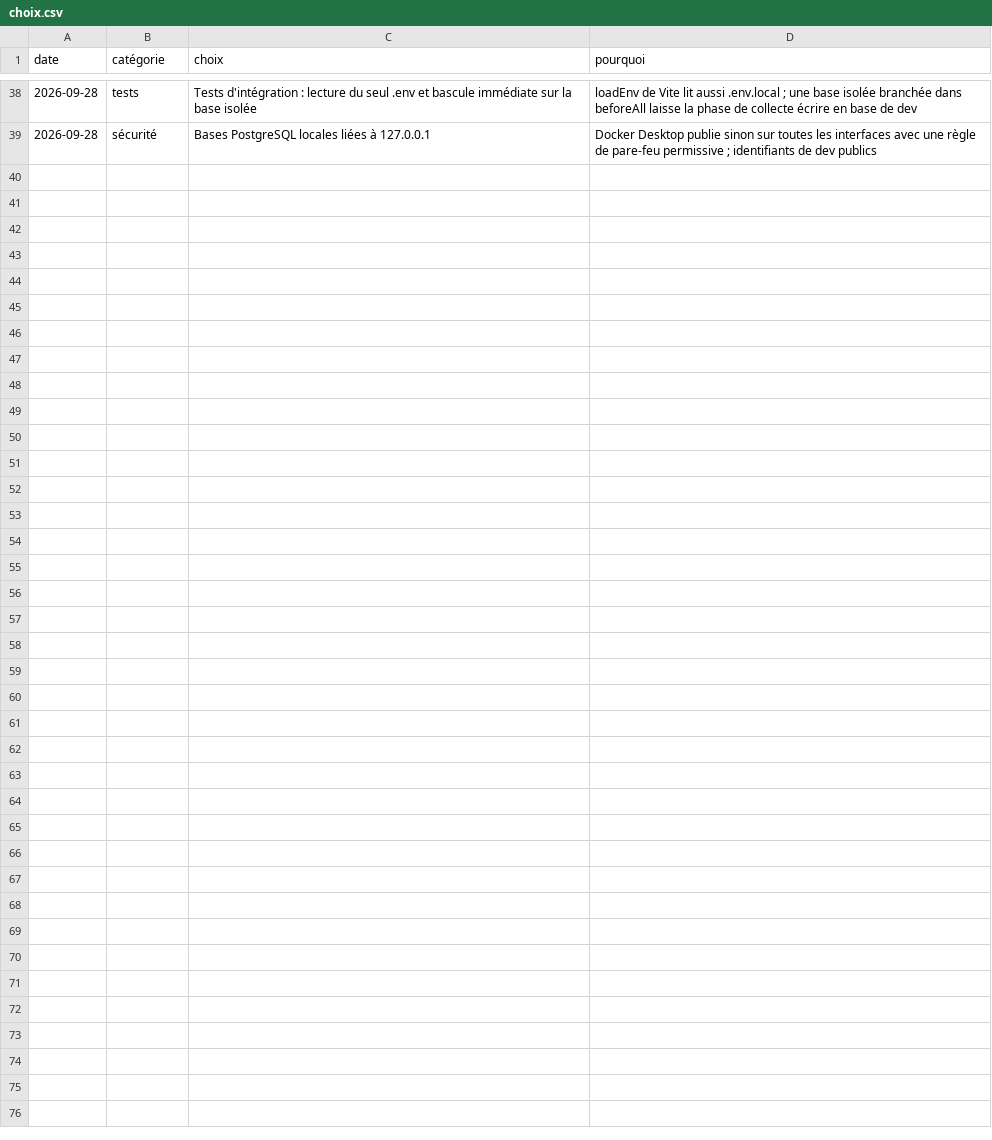
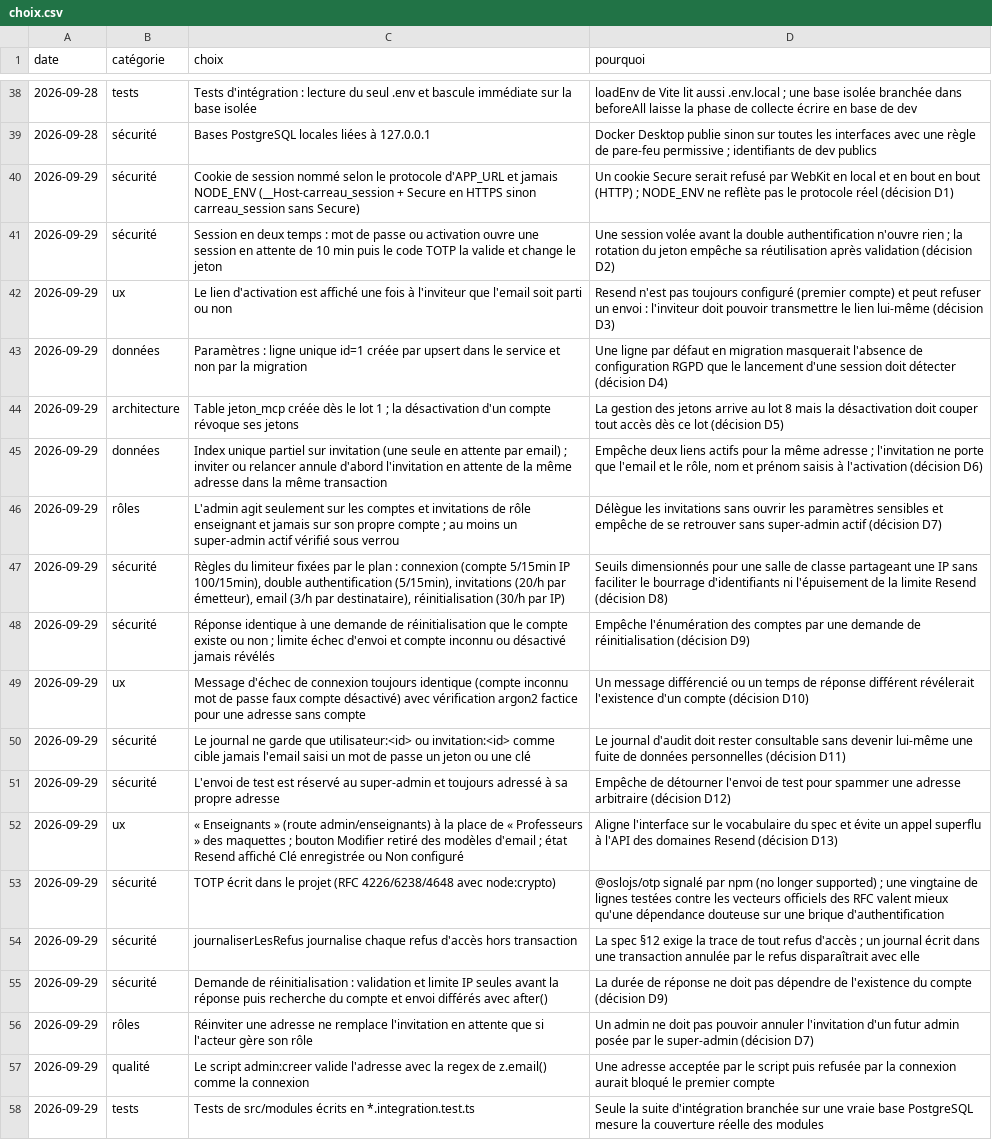
Before and after one commit to a8naaijetvi2lunk/carreau, a CSV file: docs/choix.csv, drawn as a sheet; only a part is shown, gaps mark what is left out; the diff names each change by its address in the sheet, - before the commit and + after, or states it on an @@ line.

Commit message:
docs(comptes): documenter le lot 1 et l'installation du premier compte
Contexte : le lot 1 (comptes) est livré ; le README et la mémoire du
projet doivent décrire l'état réel (spec §14 : documentation à chaque
lot).

Changements :
- README : lot 1 livré, premier compte par npm run admin:creer, ordre
  d'installation, commandes d'administration, sécurité des comptes
- docs/memory.md : connexion en deux temps, invitations, modules et
  décisions prises pendant le run
- docs/choix.csv : décisions D1 à D13 du plan du lot 1 et décisions
  prises pendant le run (TOTP écrit dans le projet, journal des refus,
  mot de passe oublié, invitations, admin:creer, tests)
- docs/changelog.md : entrée du lot 1
- SECURITY.md : prise de contrôle d'un compte dans le périmètre
- docs/specs/2026-09-28-carreau-architecture-design.md : §2, TOTP écrit
  dans le projet plutôt que @oslojs/otp (amendement A1)

Vérification : format, lint, types, tests unitaires (137/137, seuils
atteints), d'intégration (201/201, seuils 85 % atteints) et de bout en
bout (21/21, trois projets) verts ; npm audit --omit=dev sans
vulnérabilité ; image Docker vérifiée (santé, argon2, admin:creer dans
le conteneur).

```diff
--- a/docs/choix.csv
+++ b/docs/choix.csv
+row 40: 2026-09-29 | sécurité | Cookie de session nommé selon le protocole d'APP_URL et jamais NODE_ENV (__Host-carreau_session + Secure en HTTPS sinon carreau_session sans Secure) | Un cookie Secure serait refusé par WebKit en local et en bout en bout (HTTP) ; NODE_ENV ne reflète pas le protocole réel (décision D1)
+row 41: 2026-09-29 | sécurité | Session en deux temps : mot de passe ou activation ouvre une session en attente de 10 min puis le code TOTP la valide et change le jeton | Une session volée avant la double authentification n'ouvre rien ; la rotation du jeton empêche sa réutilisation après validation (décision D2)
+row 42: 2026-09-29 | ux | Le lien d'activation est affiché une fois à l'inviteur que l'email soit parti ou non | Resend n'est pas toujours configuré (premier compte) et peut refuser un envoi : l'inviteur doit pouvoir transmettre le lien lui-même (décision D3)
+row 43: 2026-09-29 | données | Paramètres : ligne unique id=1 créée par upsert dans le service et non par la migration | Une ligne par défaut en migration masquerait l'absence de configuration RGPD que le lancement d'une session doit détecter (décision D4)
+row 44: 2026-09-29 | architecture | Table jeton_mcp créée dès le lot 1 ; la désactivation d'un compte révoque ses jetons | La gestion des jetons arrive au lot 8 mais la désactivation doit couper tout accès dès ce lot (décision D5)
+row 45: 2026-09-29 | données | Index unique partiel sur invitation (une seule en attente par email) ; inviter ou relancer annule d'abord l'invitation en attente de la même adresse dans la même transaction | Empêche deux liens actifs pour la même adresse ; l'invitation ne porte que l'email et le rôle, nom et prénom saisis à l'activation (décision D6)
+row 46: 2026-09-29 | rôles | L'admin agit seulement sur les comptes et invitations de rôle enseignant et jamais sur son propre compte ; au moins un super-admin actif vérifié sous verrou | Délègue les invitations sans ouvrir les paramètres sensibles et empêche de se retrouver sans super-admin actif (décision D7)
+row 47: 2026-09-29 | sécurité | Règles du limiteur fixées par le plan : connexion (compte 5/15min IP 100/15min), double authentification (5/15min), invitations (20/h par émetteur), email (3/h par destinataire), réinitialisation (30/h par IP) | Seuils dimensionnés pour une salle de classe partageant une IP sans faciliter le bourrage d'identifiants ni l'épuisement de la limite Resend (décision D8)
+row 48: 2026-09-29 | sécurité | Réponse identique à une demande de réinitialisation que le compte existe ou non ; limite échec d'envoi et compte inconnu ou désactivé jamais révélés | Empêche l'énumération des comptes par une demande de réinitialisation (décision D9)
+row 49: 2026-09-29 | ux | Message d'échec de connexion toujours identique (compte inconnu mot de passe faux compte désactivé) avec vérification argon2 factice pour une adresse sans compte | Un message différencié ou un temps de réponse différent révélerait l'existence d'un compte (décision D10)
+row 50: 2026-09-29 | sécurité | Le journal ne garde que utilisateur:<id> ou invitation:<id> comme cible jamais l'email saisi un mot de passe un jeton ou une clé | Le journal d'audit doit rester consultable sans devenir lui-même une fuite de données personnelles (décision D11)
+row 51: 2026-09-29 | sécurité | L'envoi de test est réservé au super-admin et toujours adressé à sa propre adresse | Empêche de détourner l'envoi de test pour spammer une adresse arbitraire (décision D12)
+row 52: 2026-09-29 | ux | « Enseignants » (route admin/enseignants) à la place de « Professeurs » des maquettes ; bouton Modifier retiré des modèles d'email ; état Resend affiché Clé enregistrée ou Non configuré | Aligne l'interface sur le vocabulaire du spec et évite un appel superflu à l'API des domaines Resend (décision D13)
+row 53: 2026-09-29 | sécurité | TOTP écrit dans le projet (RFC 4226/6238/4648 avec node:crypto) | @oslojs/otp signalé par npm (no longer supported) ; une vingtaine de lignes testées contre les vecteurs officiels des RFC valent mieux qu'une dépendance douteuse sur une brique d'authentification
+row 54: 2026-09-29 | sécurité | journaliserLesRefus journalise chaque refus d'accès hors transaction | La spec §12 exige la trace de tout refus d'accès ; un journal écrit dans une transaction annulée par le refus disparaîtrait avec elle
+row 55: 2026-09-29 | sécurité | Demande de réinitialisation : validation et limite IP seules avant la réponse puis recherche du compte et envoi différés avec after() | La durée de réponse ne doit pas dépendre de l'existence du compte (décision D9)
+row 56: 2026-09-29 | rôles | Réinviter une adresse ne remplace l'invitation en attente que si l'acteur gère son rôle | Un admin ne doit pas pouvoir annuler l'invitation d'un futur admin posée par le super-admin (décision D7)
+row 57: 2026-09-29 | qualité | Le script admin:creer valide l'adresse avec la regex de z.email() comme la connexion | Une adresse acceptée par le script puis refusée par la connexion aurait bloqué le premier compte
+row 58: 2026-09-29 | tests | Tests de src/modules écrits en *.integration.test.ts | Seule la suite d'intégration branchée sur une vraie base PostgreSQL mesure la couverture réelle des modules
```
Also changed, not shown: 5 other files.
